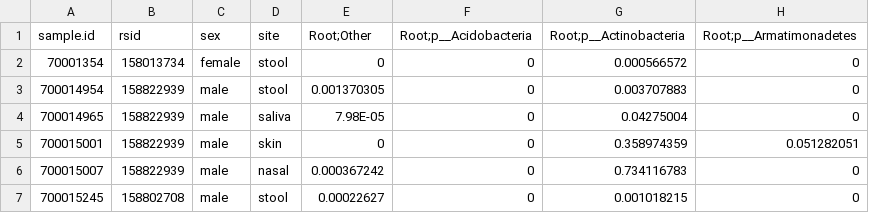
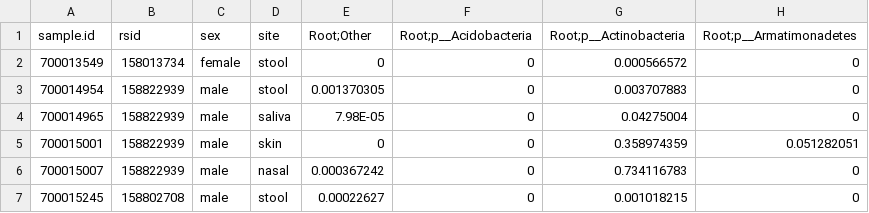
Before and after one commit to NCI-biostats/microbiome-fixed-reference, a CSV file: HMP_L2_030317_phylum-example-input-file.csv, drawn as a sheet; only a part is shown; the diff names each change by its address in the sheet, - before the commit and + after, or states it on an @@ line.

Commit message:
Example file passed as input to HMPdistance()
First 4 columns are metadata (sample.id, rsid = individual ID, sex, site (body site the sample was from)) and the other columns are relative abundances at the phylum level.

```diff
--- a/HMP_L2_030317_phylum-example-input-file.csv
+++ b/HMP_L2_030317_phylum-example-input-file.csv
-A2 (sample.id): 70001354
+A2 (sample.id): 700013549
```
